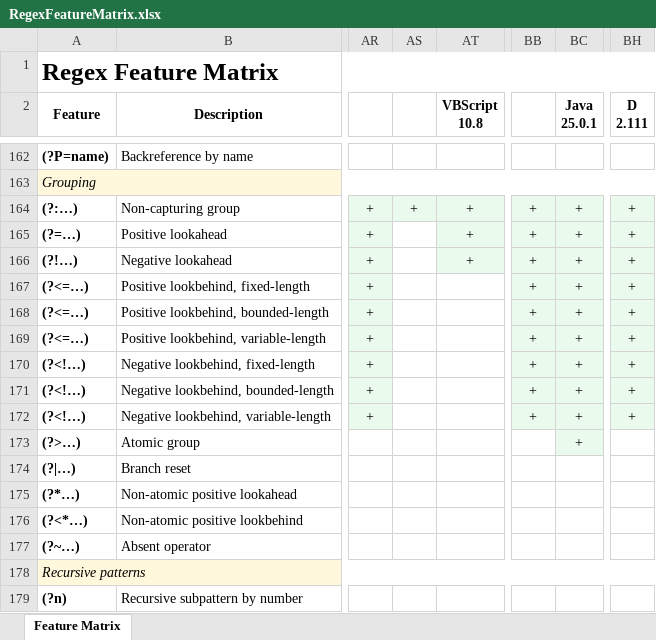
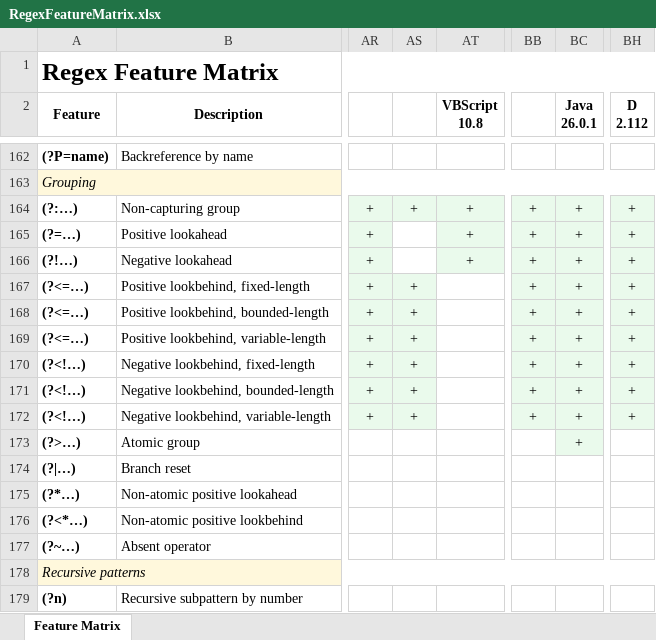
Before and after one commit to Viorel/RegExpress, an Excel workbook: RegexFeatureMatrix.xlsx, sheet Feature Matrix, drawn as a sheet; only a part is shown, gaps mark what is left out; values as stored, in another font and other column widths than the file's, no borders; ↵ is a line break in a cell; the diff names each change by its address in the sheet, - before the commit and + after, or states it on an @@ line.

Commit message:
Update JavaScript engines.

```diff
--- a/RegexFeatureMatrix.xlsx (sheet Feature Matrix)
+++ b/RegexFeatureMatrix.xlsx (sheet Feature Matrix)
-BC2: Java ↵ 25.0.1
+BC2: Java ↵ 26.0.1
-BH2: D ↵ 2.111
+BH2: D ↵ 2.112
-AS167:AS172: (empty)
+AS167:AS172: +
-AS167:AS172 fill: none
+AS167:AS172 fill: #EAFAEC
```
Also changed, not shown: 20 other files.
